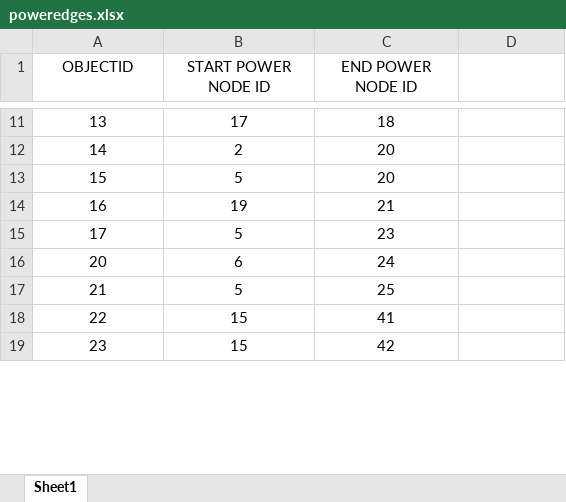
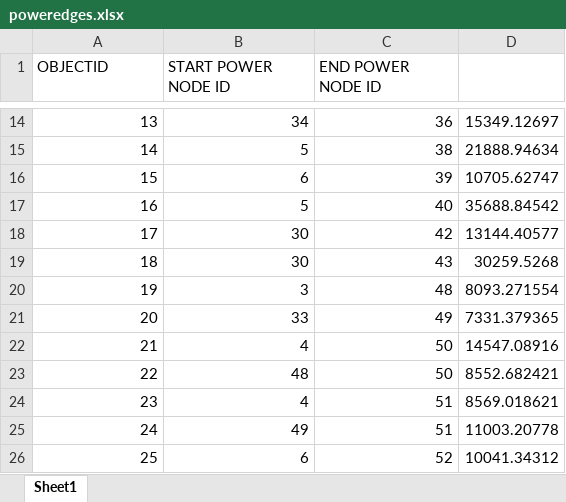
Before and after one commit to yuwvandy/Bayesian_Graph_Learning_2.0, an Excel workbook: data/poweredges.xlsx, sheet Sheet1, drawn as a sheet; only a part is shown, gaps mark what is left out; values as stored, in another font and other column widths than the file's, no borders; addresses are those after the commit; the diff covers the shown part only; the diff names each change by its address in the sheet, - before the commit and + after, or states it on an @@ line.

```diff
--- a/data/poweredges.xlsx (sheet Sheet1)
+++ b/data/poweredges.xlsx (sheet Sheet1)
-A1:C1 alignment: center
+A1:C1 alignment: left
-A14:C18 alignment: center
+A14:C18 alignment: right
-B14 (START POWER NODE ID): 17
+B14 (START POWER NODE ID): 34
-C14 (END POWER NODE ID): 18
+C14 (END POWER NODE ID): 36
-D14: (empty)
+D14: 15349.12697
-B15 (START POWER NODE ID): 2
+B15 (START POWER NODE ID): 5
-C15 (END POWER NODE ID): 20
+C15 (END POWER NODE ID): 38
-D15: (empty)
+D15: 21888.94634
-B16 (START POWER NODE ID): 5
+B16 (START POWER NODE ID): 6
-C16 (END POWER NODE ID): 20
+C16 (END POWER NODE ID): 39
-D16: (empty)
+D16: 10705.62747
-B17 (START POWER NODE ID): 19
+B17 (START POWER NODE ID): 5
-C17 (END POWER NODE ID): 21
+C17 (END POWER NODE ID): 40
-D17: (empty)
+D17: 35688.84542
-B18 (START POWER NODE ID): 5
+B18 (START POWER NODE ID): 30
-C18 (END POWER NODE ID): 23
+C18 (END POWER NODE ID): 42
-D18: (empty)
+D18: 13144.40577
+row 19: 18 | 30 | 43 | 30259.5268
+row 20: 19 | 3 | 48 | 8093.271554
-A21:C24 alignment: center
+A21:C24 alignment: right
-B21 (START POWER NODE ID): 6
+B21 (START POWER NODE ID): 33
-C21 (END POWER NODE ID): 24
+C21 (END POWER NODE ID): 49
-D21: (empty)
+D21: 7331.379365
-B22 (START POWER NODE ID): 5
+B22 (START POWER NODE ID): 4
-C22 (END POWER NODE ID): 25
+C22 (END POWER NODE ID): 50
-D22: (empty)
+D22: 14547.08916
-B23 (START POWER NODE ID): 15
+B23 (START POWER NODE ID): 48
-C23 (END POWER NODE ID): 41
+C23 (END POWER NODE ID): 50
-D23: (empty)
+D23: 8552.682421
-B24 (START POWER NODE ID): 15
+B24 (START POWER NODE ID): 4
-C24 (END POWER NODE ID): 42
+C24 (END POWER NODE ID): 51
-D24: (empty)
+D24: 8569.018621
+row 25: 24 | 49 | 51 | 11003.20778
+row 26: 25 | 6 | 52 | 10041.34312
```
Also changed, not shown: 7 added rows, 8 removed rows, 170 edited cells and cell formats elsewhere in this sheet, data/gasedges.xlsx, data/gasnodes.xlsx, 27 other files.
